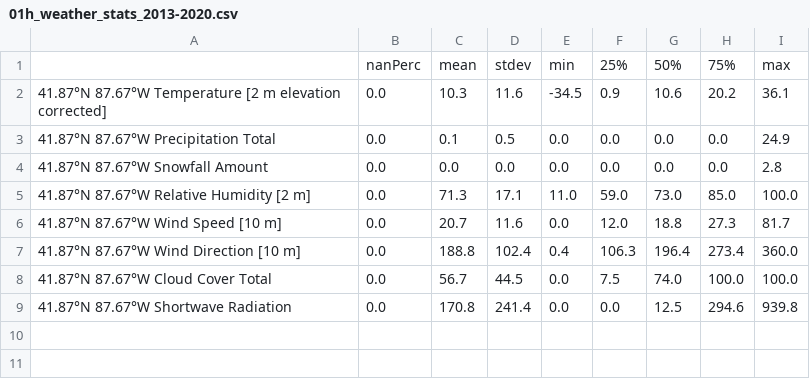
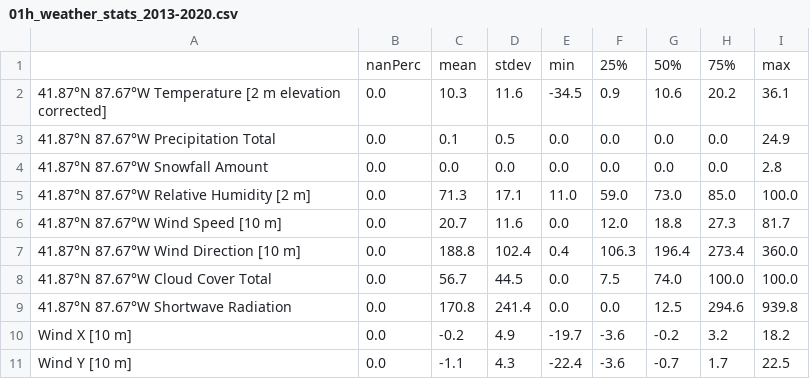
Before and after one commit to iipr/mobility-demand, a CSV file: results/01h_weather_stats_2013-2020.csv, drawn as a sheet.

Commit message:
Add stats of wind vector (besides speed and direction)

```diff
--- a/results/01h_weather_stats_2013-2020.csv
+++ b/results/01h_weather_stats_2013-2020.csv
@@ -9 +9,3 @@
 41.87°N 87.67°W Shortwave Radiation,0.0,170.8,241.4,0.0,0.0,12.5,294.6,939.8
+Wind X [10 m],0.0,-0.2,4.9,-19.7,-3.6,-0.2,3.2,18.2
+Wind Y [10 m],0.0,-1.1,4.3,-22.4,-3.6,-0.7,1.7,22.5
```
